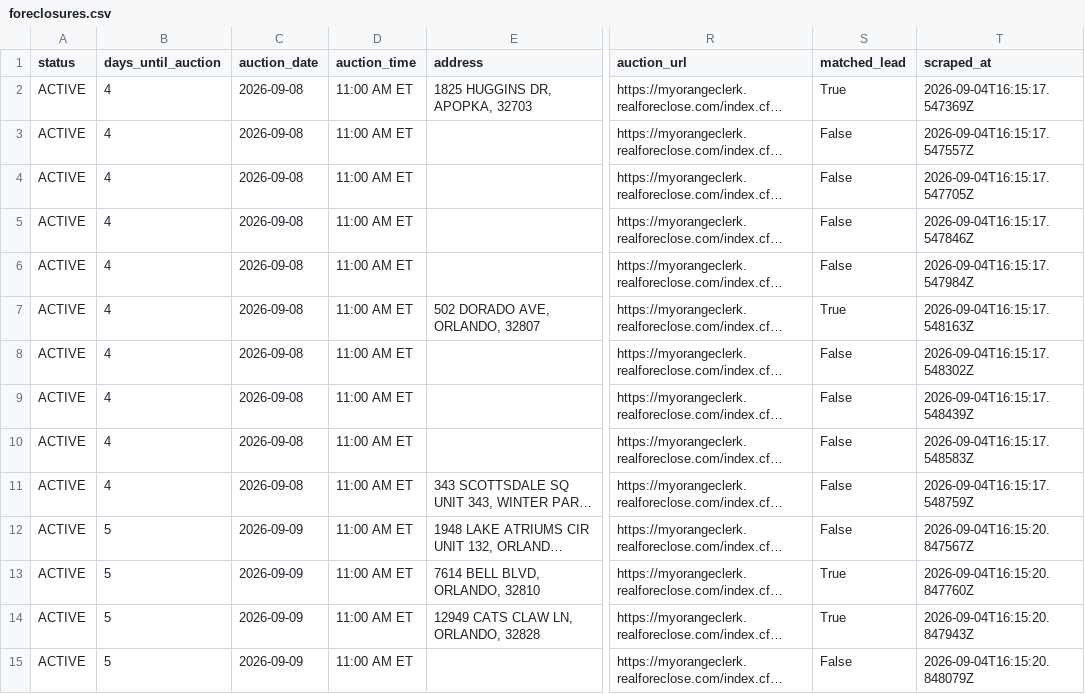
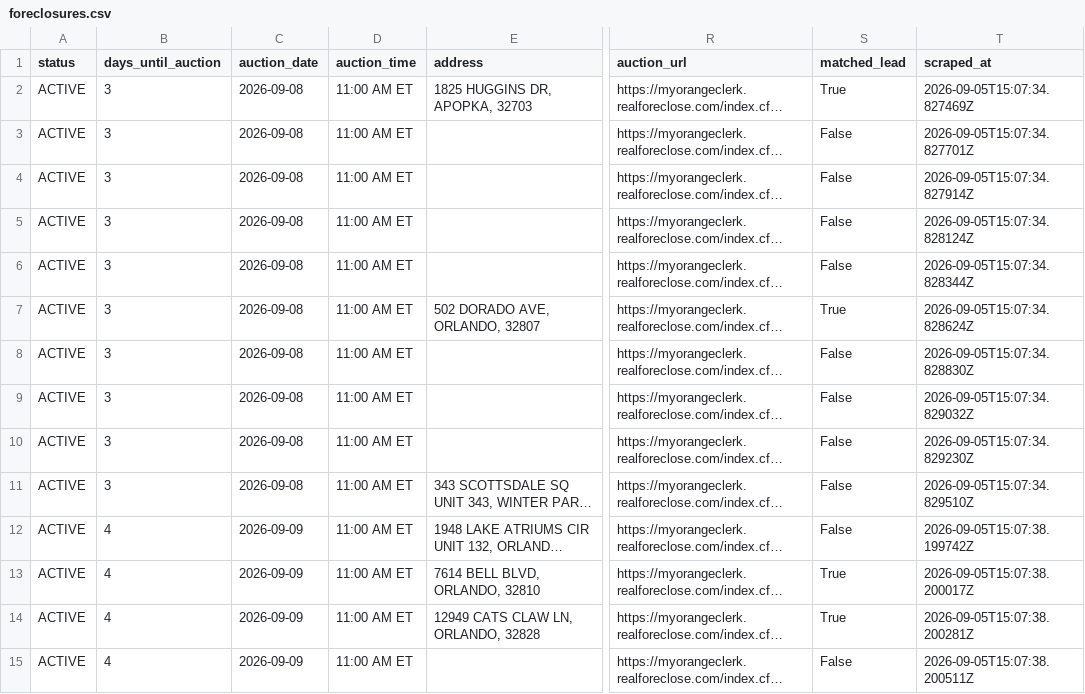
Before and after one commit to bigbuckoffers/OrangeCounty_Intel, a CSV file: data/foreclosures.csv, drawn as a sheet; only a part is shown, gaps mark what is left out; long unchanged cells end in …; the diff covers the shown part only; the diff names each change by its address in the sheet, - before the commit and + after, or states it on an @@ line.

```diff
--- a/data/foreclosures.csv
+++ b/data/foreclosures.csv
-B2:B11 (days_until_auction): 4
+B2:B11 (days_until_auction): 3
-T2 (scraped_at): 2026-09-04T16:15:17.547369Z
+T2 (scraped_at): 2026-09-05T15:07:34.827469Z
-T3 (scraped_at): 2026-09-04T16:15:17.547557Z
+T3 (scraped_at): 2026-09-05T15:07:34.827701Z
-T4 (scraped_at): 2026-09-04T16:15:17.547705Z
+T4 (scraped_at): 2026-09-05T15:07:34.827914Z
-T5 (scraped_at): 2026-09-04T16:15:17.547846Z
+T5 (scraped_at): 2026-09-05T15:07:34.828124Z
-T6 (scraped_at): 2026-09-04T16:15:17.547984Z
+T6 (scraped_at): 2026-09-05T15:07:34.828344Z
-T7 (scraped_at): 2026-09-04T16:15:17.548163Z
+T7 (scraped_at): 2026-09-05T15:07:34.828624Z
-T8 (scraped_at): 2026-09-04T16:15:17.548302Z
+T8 (scraped_at): 2026-09-05T15:07:34.828830Z
-T9 (scraped_at): 2026-09-04T16:15:17.548439Z
+T9 (scraped_at): 2026-09-05T15:07:34.829032Z
-T10 (scraped_at): 2026-09-04T16:15:17.548583Z
+T10 (scraped_at): 2026-09-05T15:07:34.829230Z
-T11 (scraped_at): 2026-09-04T16:15:17.548759Z
+T11 (scraped_at): 2026-09-05T15:07:34.829510Z
-B12:B15 (days_until_auction): 5
+B12:B15 (days_until_auction): 4
-T12 (scraped_at): 2026-09-04T16:15:20.847567Z
+T12 (scraped_at): 2026-09-05T15:07:38.199742Z
-T13 (scraped_at): 2026-09-04T16:15:20.847760Z
+T13 (scraped_at): 2026-09-05T15:07:38.200017Z
-T14 (scraped_at): 2026-09-04T16:15:20.847943Z
+T14 (scraped_at): 2026-09-05T15:07:38.200281Z
-T15 (scraped_at): 2026-09-04T16:15:20.848079Z
+T15 (scraped_at): 2026-09-05T15:07:38.200511Z
```
Also changed, not shown: 95 edited cells elsewhere in this file, 5 other files.
